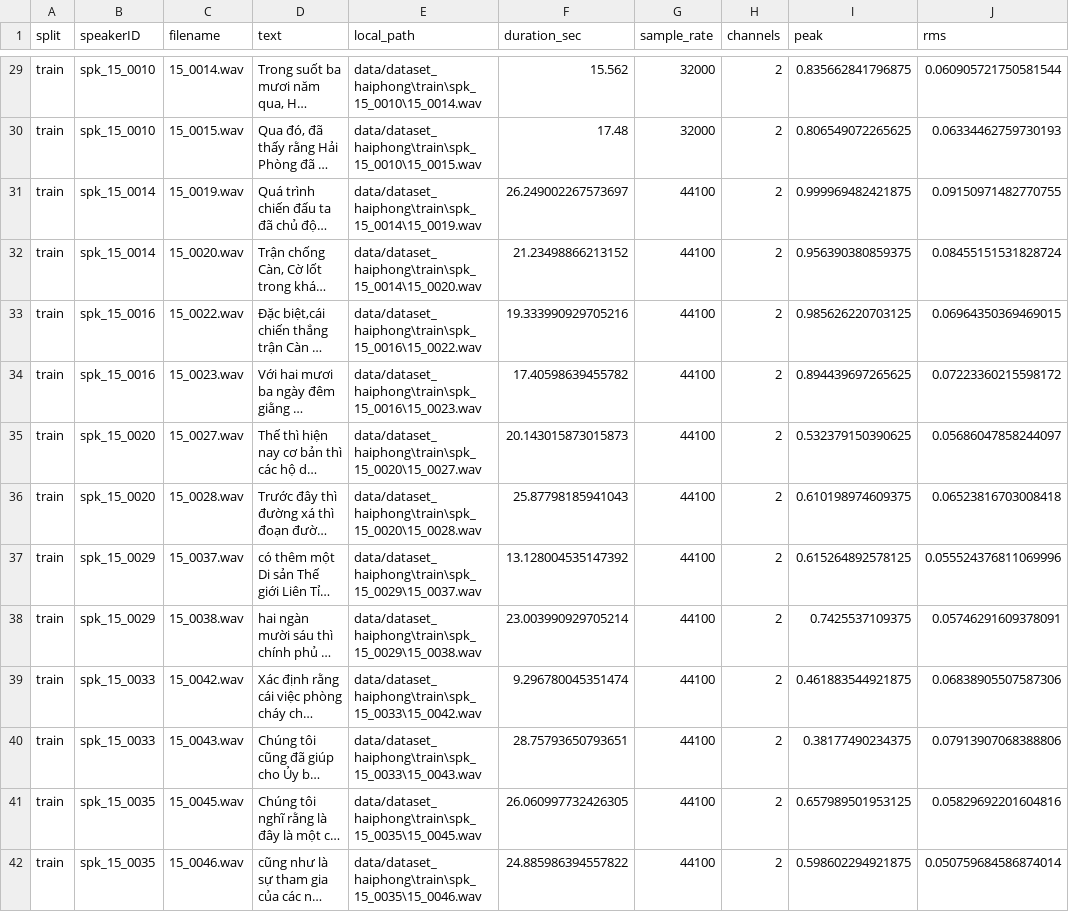
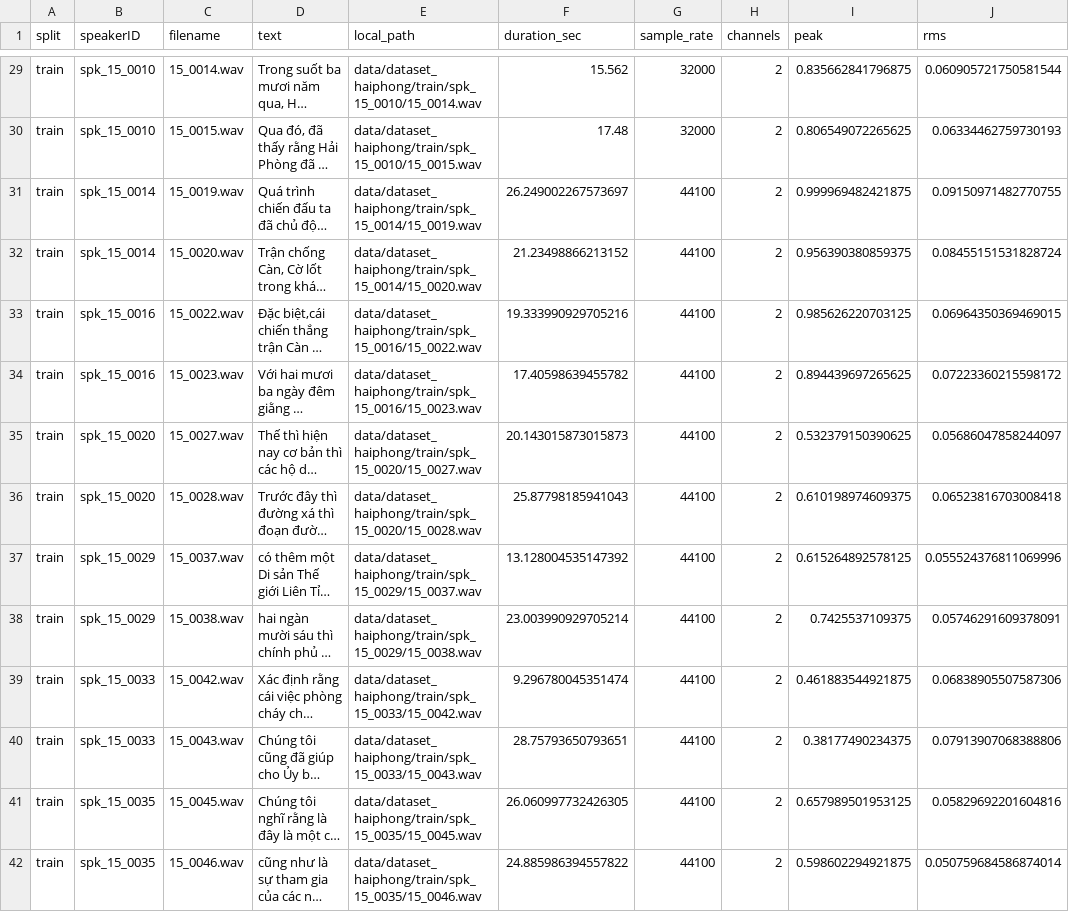
Before and after one commit to dangtin306/vie_neu, a CSV file: train/metadata_hp_extracted.csv, drawn as a sheet; only a part is shown, gaps mark what is left out; long unchanged cells end in …; the diff covers the shown part only; the diff names each change by its address in the sheet, - before the commit and + after, or states it on an @@ line.

Commit message:
Normalize dataset paths for all platforms

```diff
--- a/train/metadata_hp_extracted.csv
+++ b/train/metadata_hp_extracted.csv
-E29 (local_path): data/dataset_haiphong\train\spk_15_0010\15_0014.wav
+E29 (local_path): data/dataset_haiphong/train/spk_15_0010/15_0014.wav
-E30 (local_path): data/dataset_haiphong\train\spk_15_0010\15_0015.wav
+E30 (local_path): data/dataset_haiphong/train/spk_15_0010/15_0015.wav
-E31 (local_path): data/dataset_haiphong\train\spk_15_0014\15_0019.wav
+E31 (local_path): data/dataset_haiphong/train/spk_15_0014/15_0019.wav
-E32 (local_path): data/dataset_haiphong\train\spk_15_0014\15_0020.wav
+E32 (local_path): data/dataset_haiphong/train/spk_15_0014/15_0020.wav
-E33 (local_path): data/dataset_haiphong\train\spk_15_0016\15_0022.wav
+E33 (local_path): data/dataset_haiphong/train/spk_15_0016/15_0022.wav
-E34 (local_path): data/dataset_haiphong\train\spk_15_0016\15_0023.wav
+E34 (local_path): data/dataset_haiphong/train/spk_15_0016/15_0023.wav
-E35 (local_path): data/dataset_haiphong\train\spk_15_0020\15_0027.wav
+E35 (local_path): data/dataset_haiphong/train/spk_15_0020/15_0027.wav
-E36 (local_path): data/dataset_haiphong\train\spk_15_0020\15_0028.wav
+E36 (local_path): data/dataset_haiphong/train/spk_15_0020/15_0028.wav
-E37 (local_path): data/dataset_haiphong\train\spk_15_0029\15_0037.wav
+E37 (local_path): data/dataset_haiphong/train/spk_15_0029/15_0037.wav
-E38 (local_path): data/dataset_haiphong\train\spk_15_0029\15_0038.wav
+E38 (local_path): data/dataset_haiphong/train/spk_15_0029/15_0038.wav
-E39 (local_path): data/dataset_haiphong\train\spk_15_0033\15_0042.wav
+E39 (local_path): data/dataset_haiphong/train/spk_15_0033/15_0042.wav
-E40 (local_path): data/dataset_haiphong\train\spk_15_0033\15_0043.wav
+E40 (local_path): data/dataset_haiphong/train/spk_15_0033/15_0043.wav
-E41 (local_path): data/dataset_haiphong\train\spk_15_0035\15_0045.wav
+E41 (local_path): data/dataset_haiphong/train/spk_15_0035/15_0045.wav
-E42 (local_path): data/dataset_haiphong\train\spk_15_0035\15_0046.wav
+E42 (local_path): data/dataset_haiphong/train/spk_15_0035/15_0046.wav
```
Also changed, not shown: 126 edited cells elsewhere in this file, train/metadata_na_candidates.csv, train/metadata_na_preferred_4_15s.csv, 6 other files.
